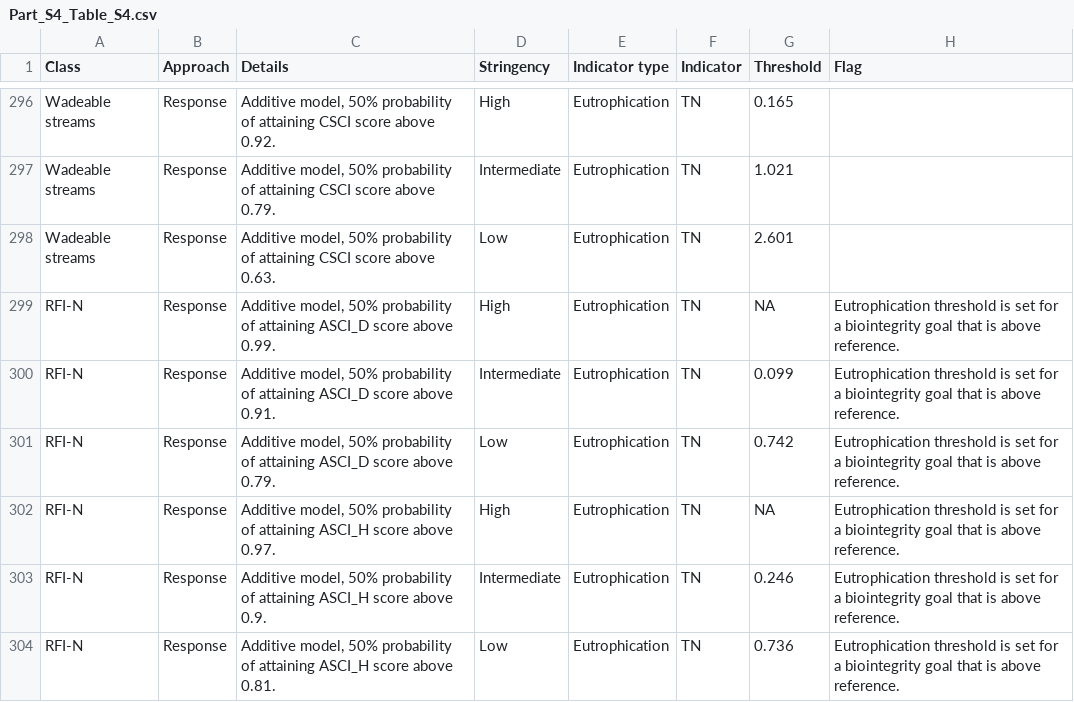
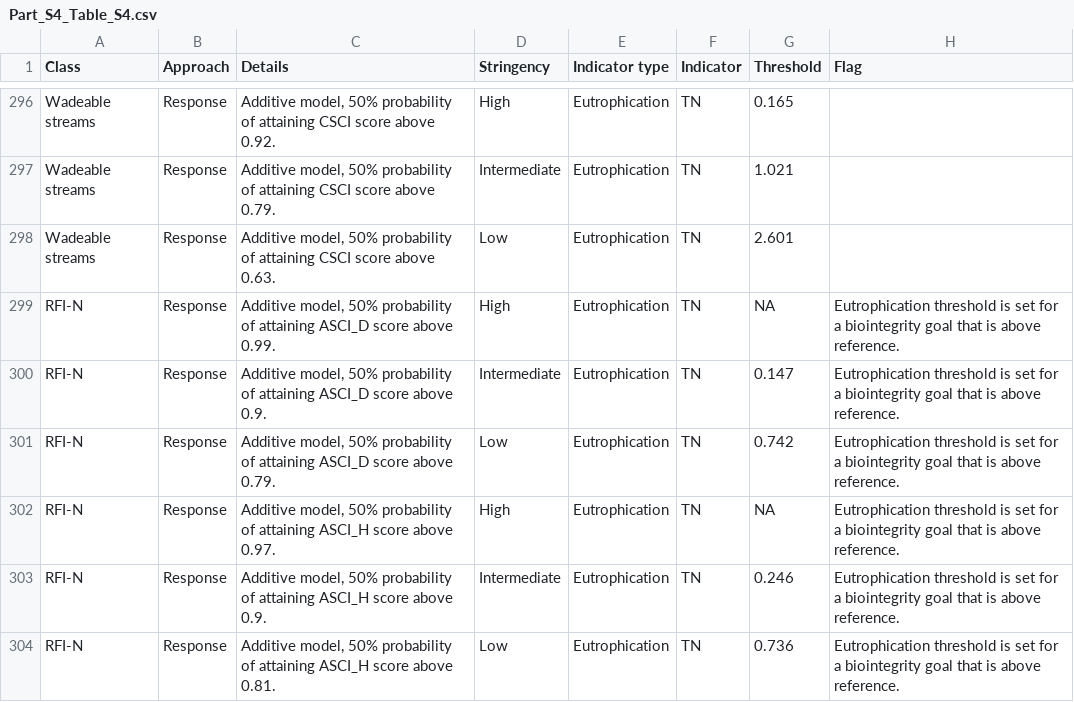
Before and after one commit to SCCWRP/BiointegrityEutrophicationIndicators, a CSV file: tables/Part_S4_Table_S4.csv, drawn as a sheet; only a part is shown, gaps mark what is left out; the diff covers the shown part only.

```diff
--- a/tables/Part_S4_Table_S4.csv
+++ b/tables/Part_S4_Table_S4.csv
@@ -299,3 +299,3 @@
 "RFI-N","Response","Additive model, 50% probability of attaining ASCI_D score above 0.99.","High","Eutrophication","TN",NA,"Eutrophication threshold is set for a biointegrity goal that is above reference."
-"RFI-N","Response","Additive model, 50% probability of attaining ASCI_D score above 0.91.","Intermediate","Eutrophication","TN",0.099,"Eutrophication threshold is set for a biointegrity goal that is above reference."
+"RFI-N","Response","Additive model, 50% probability of attaining ASCI_D score above 0.9.","Intermediate","Eutrophication","TN",0.147,"Eutrophication threshold is set for a biointegrity goal that is above reference."
 "RFI-N","Response","Additive model, 50% probability of attaining ASCI_D score above 0.79.","Low","Eutrophication","TN",0.742,"Eutrophication threshold is set for a biointegrity goal that is above reference."
```
Also changed, not shown: 43 edited cells elsewhere in this file, data-raw/Part_1_sample_metadata_review_06252024.csv, data-raw/Part_3_Table_S4_for_plots.csv, 13 other files.
